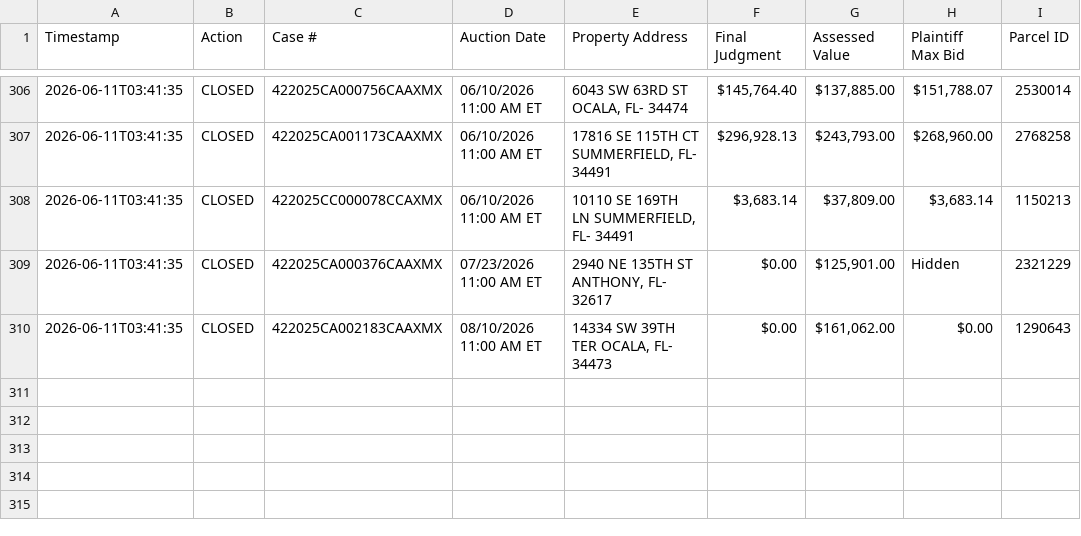
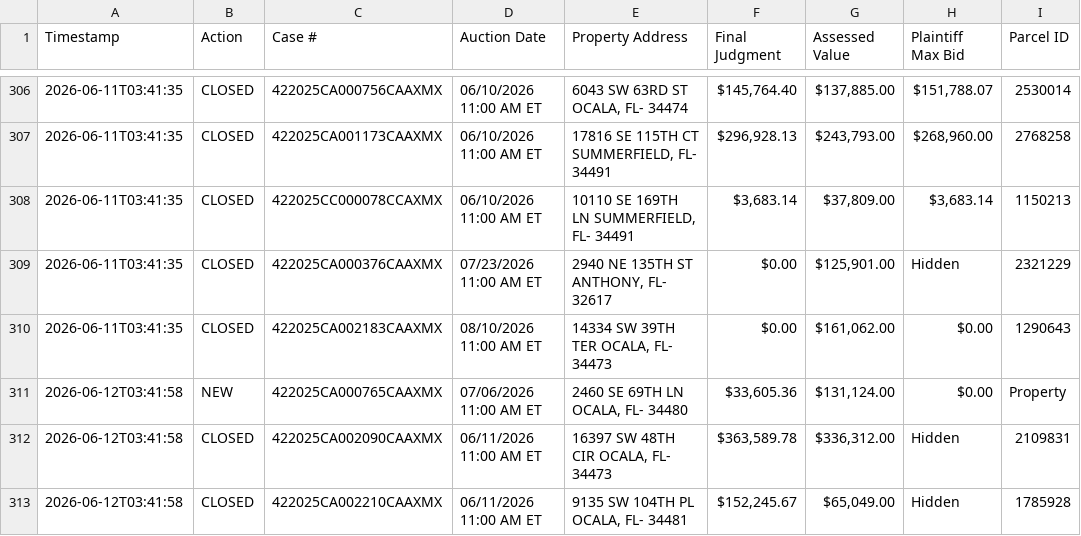
Before and after one commit to figlesias7/realforeclose-marion, a CSV file: data/event_log.csv, drawn as a sheet; only a part is shown, gaps mark what is left out.

```diff
--- a/data/event_log.csv
+++ b/data/event_log.csv
@@ -310 +310,4 @@ Timestamp,Action,Case #,Auction Date,Property Address,Final Judgment,Assessed Va
 2026-06-11T03:41:35,CLOSED,422025CA002183CAAXMX,08/10/2026 11:00 AM ET,"14334 SW 39TH TER OCALA, FL- 34473",$0.00,"$161,062.00",$0.00,1290643
+2026-06-12T03:41:58,NEW,422025CA000765CAAXMX,07/06/2026 11:00 AM ET,"2460 SE 69TH LN OCALA, FL- 34480","$33,605.36","$131,124.00",$0.00,Property
+2026-06-12T03:41:58,CLOSED,422025CA002090CAAXMX,06/11/2026 11:00 AM ET,"16397 SW 48TH CIR OCALA, FL- 34473","$363,589.78","$336,312.00",Hidden,2109831
+2026-06-12T03:41:58,CLOSED,422025CA002210CAAXMX,06/11/2026 11:00 AM ET,"9135 SW 104TH PL OCALA, FL- 34481","$152,245.67","$65,049.00",Hidden,1785928
```
Also changed, not shown: 3 other files.
